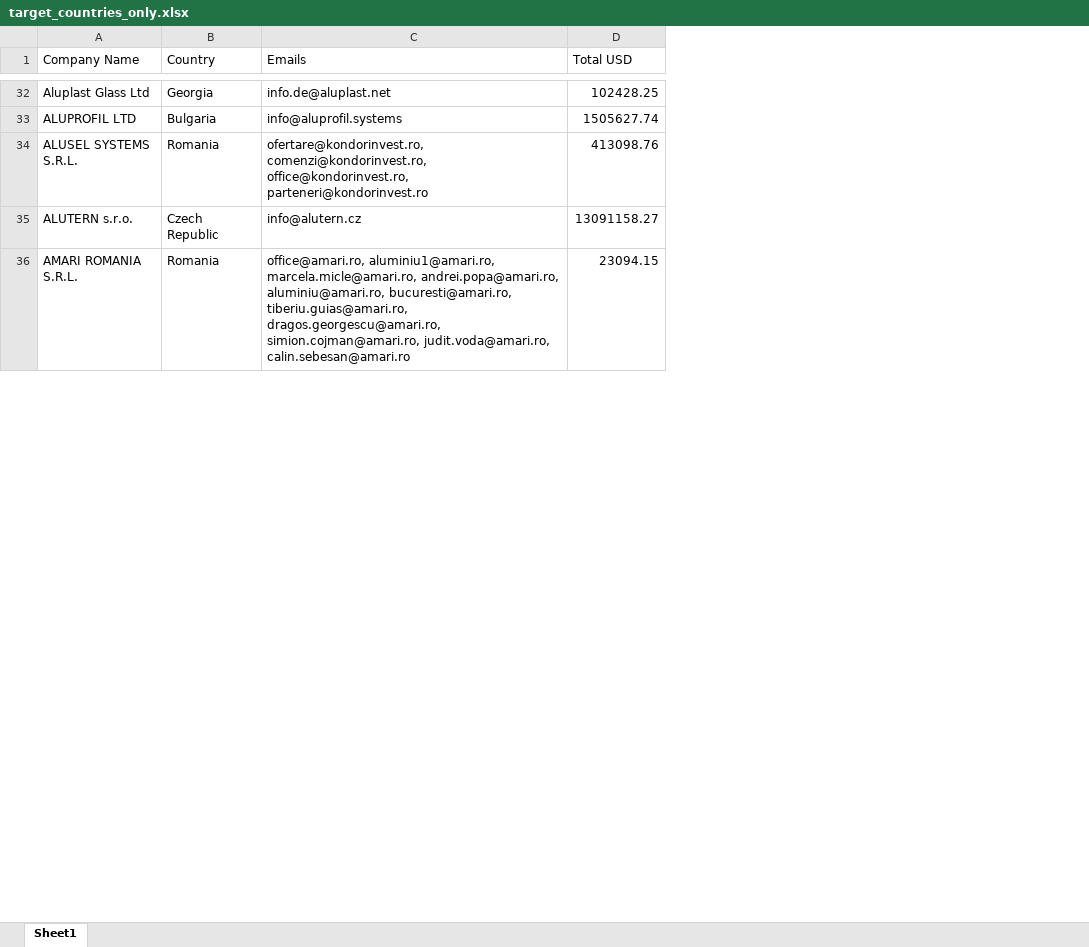
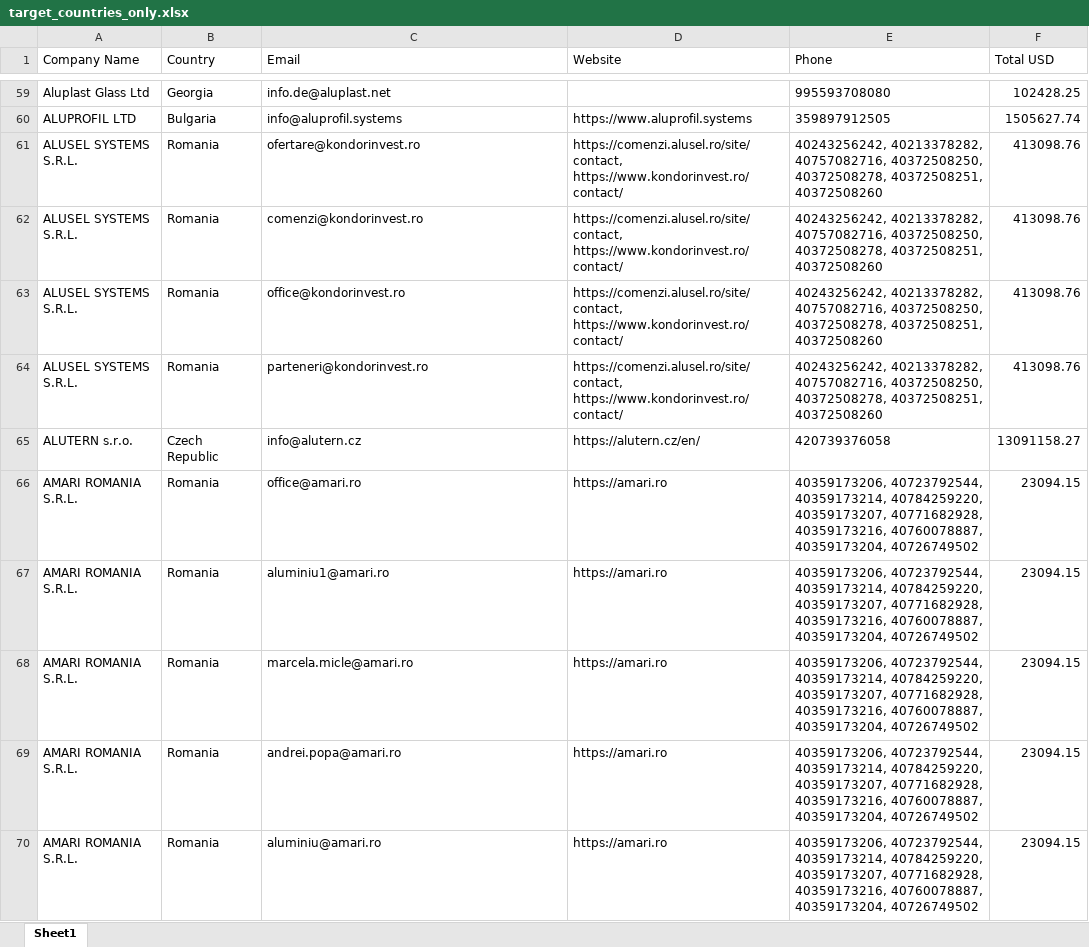
Before and after one commit to mousaibo98r-creator/new111, an Excel workbook: target_countries_only.xlsx, sheet Sheet1, drawn as a sheet; only a part is shown, gaps mark what is left out; values as stored, in another font and other column widths than the file's, no borders; addresses are those after the commit; the diff covers the shown part only; the diff names each change by its address in the sheet, - before the commit and + after, or states it on an @@ line.

Commit message:
Update extraction script to separate emails into individual rows and add website/phone

```diff
--- a/target_countries_only.xlsx (sheet Sheet1)
+++ b/target_countries_only.xlsx (sheet Sheet1)
+column D (Website), row 60: https://www.aluprofil.systems; rows 64-65: https://comenzi.alusel.ro/site/contact, https://www.kondorinvest.ro/contact/ | https://alutern.cz/en/; row 68: https://amari.ro
+column E (Phone), rows 59-60: 995593708080 | 359897912505; rows 64-65: 40243256242, 40213378282, 40757082716, 40372508250, 40372508278, 40372508251, 40372508260 | 420739376058; row 68: 40359173206, 40723792544, 40359173214, 40784259220, 40359173207, 40771682928, 40359173216, 40760078887, 40359173204, 40726749502
-C1: Emails
+C1: Email
+row 61: ALUSEL SYSTEMS S.R.L. | Romania | ofertare@kondorinvest.ro | https://comenzi.alusel.ro/site/contact, https://www.kondorinvest.ro/contact/ | 40243256242, 40213378282, 40757082716, 40372508250, 40372508278, 40372508251, 40372508260 | 413098.76
+row 62: ALUSEL SYSTEMS S.R.L. | Romania | comenzi@kondorinvest.ro | https://comenzi.alusel.ro/site/contact, https://www.kondorinvest.ro/contact/ | 40243256242, 40213378282, 40757082716, 40372508250, 40372508278, 40372508251, 40372508260 | 413098.76
+row 63: ALUSEL SYSTEMS S.R.L. | Romania | office@kondorinvest.ro | https://comenzi.alusel.ro/site/contact, https://www.kondorinvest.ro/contact/ | 40243256242, 40213378282, 40757082716, 40372508250, 40372508278, 40372508251, 40372508260 | 413098.76
-C64 (Email): ofertare@kondorinvest.ro, comenzi@kondorinvest.ro, office@kondorinvest.ro, parteneri@kondorinvest.ro
+C64 (Email): parteneri@kondorinvest.ro
+row 66: AMARI ROMANIA S.R.L. | Romania | office@amari.ro | https://amari.ro | 40359173206, 40723792544, 40359173214, 40784259220, 40359173207, 40771682928, 40359173216, 40760078887, 40359173204, 40726749502 | 23094.15
+row 67: AMARI ROMANIA S.R.L. | Romania | aluminiu1@amari.ro | https://amari.ro | 40359173206, 40723792544, 40359173214, 40784259220, 40359173207, 40771682928, 40359173216, 40760078887, 40359173204, 40726749502 | 23094.15
-C68 (Email): office@amari.ro, aluminiu1@amari.ro, marcela.micle@amari.ro, andrei.popa@amari.ro, aluminiu@amari.ro, bucuresti@amari.ro, tiberiu.guias@amari.ro, dragos.georgescu@amari.ro, simion.cojman@amari.ro, judit.voda@amari.ro, calin.sebesan@amari.ro
+C68 (Email): marcela.micle@amari.ro
+row 69: AMARI ROMANIA S.R.L. | Romania | andrei.popa@amari.ro | https://amari.ro | 40359173206, 40723792544, 40359173214, 40784259220, 40359173207, 40771682928, 40359173216, 40760078887, 40359173204, 40726749502 | 23094.15
+row 70: AMARI ROMANIA S.R.L. | Romania | aluminiu@amari.ro | https://amari.ro | 40359173206, 40723792544, 40359173214, 40784259220, 40359173207, 40771682928, 40359173216, 40760078887, 40359173204, 40726749502 | 23094.15
```
Also changed, not shown: 124 added rows and 52 edited cells elsewhere in this sheet, 3 other files.
